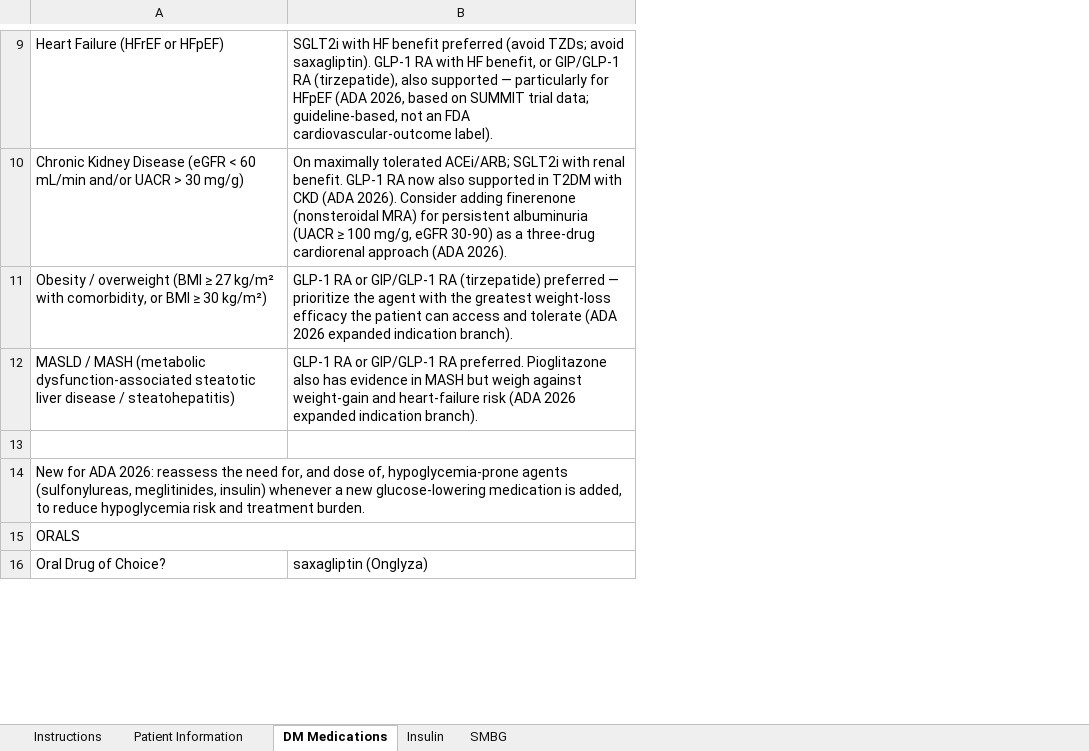
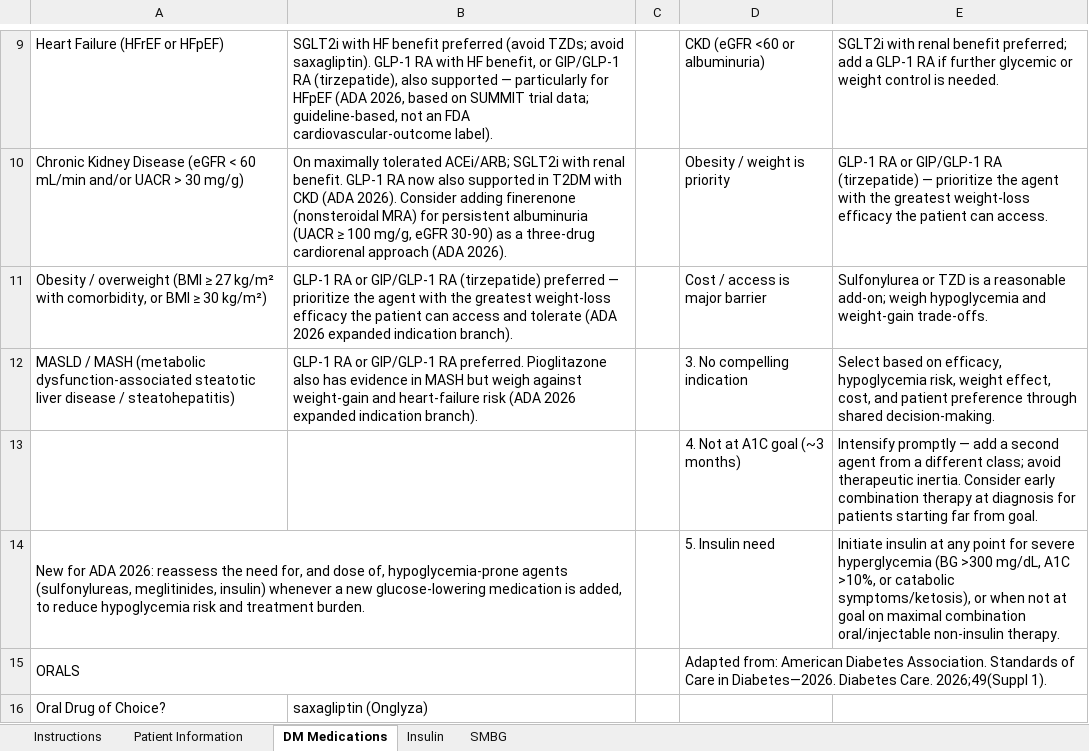
Before and after one commit to AtranPharmD/AtranPharmD.github.io, an Excel workbook: projects/dm-treatment-algorithm.xlsx, sheet DM Medications, drawn as a sheet; only a part is shown, gaps mark what is left out; values as stored, in another font and other column widths than the file's, no cell formats; the diff covers the shown part only; the diff names each change by its address in the sheet, - before the commit and + after, or states it on an @@ line.

```diff
--- a/projects/dm-treatment-algorithm.xlsx (sheet DM Medications)
+++ b/projects/dm-treatment-algorithm.xlsx (sheet DM Medications)
+column C, empty
+column D, rows 9-15: CKD (eGFR <60 or albuminuria) | Obesity / weight is priority | Cost / access is major barrier | 3. No compelling indication | 4. Not at A1C goal (~3 months) | 5. Insulin need | Adapted from: American Diabetes Association. Standards of Care in Diabetes—2026. Diabetes Care. 2026;49(Suppl 1).
+column E, rows 9-14: SGLT2i with renal benefit preferred; add a GLP-1 RA if further glycemic or weight control is needed. | GLP-1 RA or GIP/GLP-1 RA (tirzepatide) — prioritize the agent with the greatest weight-loss efficacy the patient can access. | Sulfonylurea or TZD is a reasonable add-on; weigh hypoglycemia and weight-gain trade-offs. | Select based on efficacy, hypoglycemia risk, weight effect, cost, and patient preference through shared decision-making. | Intensify promptly — add a second agent from a different class; avoid therapeutic inertia. Consider early combination therapy at diagnosis for patients starting far from goal. | Initiate insulin at any point for severe hyperglycemia (BG >300 mg/dL, A1C >10%, or catabolic symptoms/ketosis), or when not at goal on maximal combination oral/injectable non-insulin therapy.
-row 13: (empty)
+row 13:  |  |  | 4. Not at A1C goal (~3 months) | Intensify promptly — add a second agent from a different class; avoid therapeutic inertia. Consider early combination therapy at diagnosis for patients starting far from goal.
```
Also changed, not shown: 8 edited cells elsewhere in this sheet, sheet Insulin, sheet Patient Information, sheet SMBG, sheet Instructions, cell formats, projects/bridge-plan-maker.xlsx, projects/multi-state-pharmacy-compliance-database.xlsx, 3 other files.
